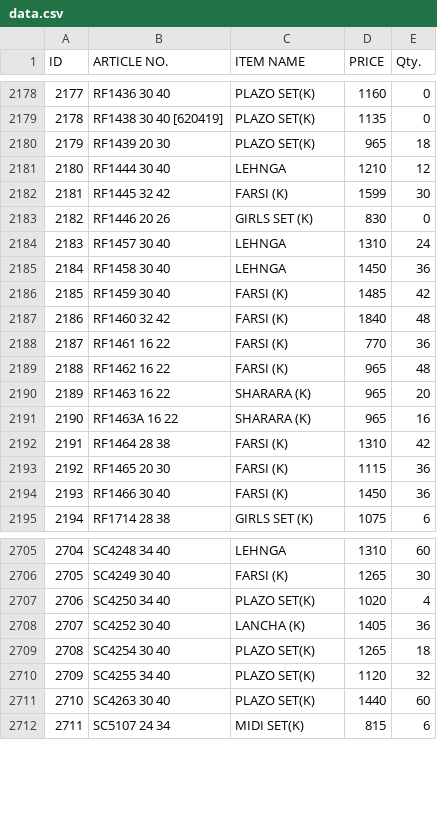
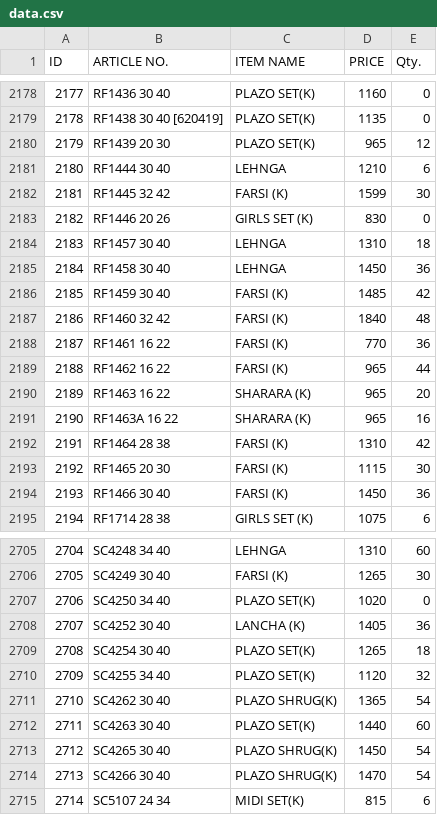
Before and after one commit to sanjeevsh1986/stock-data, a CSV file: data.csv, drawn as a sheet; only a part is shown, gaps mark what is left out; addresses are those after the commit; the diff covers the shown part only; the diff names each change by its address in the sheet, - before the commit and + after, or states it on an @@ line.

Commit message:
Add files via upload

```diff
--- a/data.csv
+++ b/data.csv
-E2180 (Qty.): 18
+E2180 (Qty.): 12
-E2181 (Qty.): 12
+E2181 (Qty.): 6
-E2184 (Qty.): 24
+E2184 (Qty.): 18
-E2189 (Qty.): 48
+E2189 (Qty.): 44
-E2193 (Qty.): 36
+E2193 (Qty.): 30
-E2707 (Qty.): 4
+E2707 (Qty.): 0
+row 2711: 2710 | SC4262 30 40 | PLAZO SHRUG(K) | 1365 | 54
@@ column A (ID) renumbered from row 2712 down @@
+row 2713: 2712 | SC4265 30 40 | PLAZO SHRUG(K) | 1450 | 54
+row 2714: 2713 | SC4266 30 40 | PLAZO SHRUG(K) | 1470 | 54
```
Also changed, not shown: 78 edited cells elsewhere in this file.
